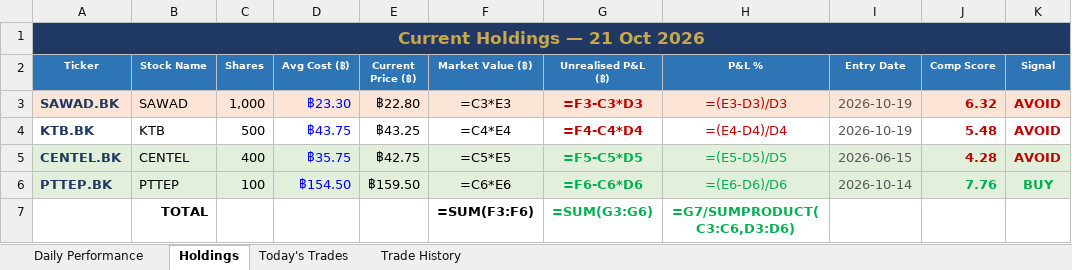
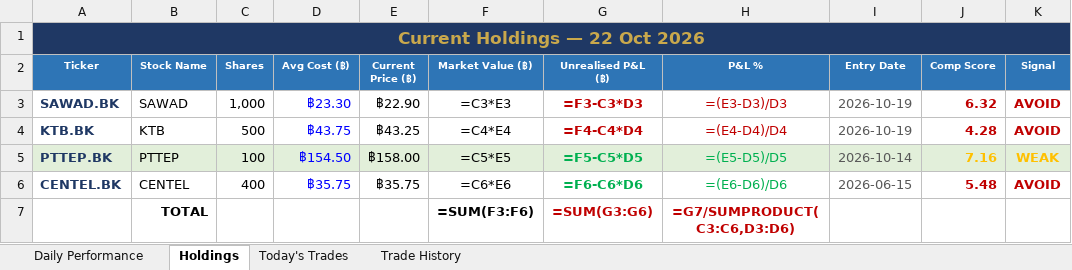
Before and after one commit to PP8825/thai-set-trading, an Excel workbook: Portfolio_Reports/Portfolio_Master.xlsx, sheet Holdings, drawn as a sheet; values as stored, in another font and other column widths than the file's, no borders; formulas without a stored value are shown as written; removed rows and columns are numbered as before the commit, all else as after; the diff names each change by its address in the sheet, - before the commit and + after, or states it on an @@ line.

Commit message:
EOD report 20261022 [skip ci]

```diff
--- a/Portfolio_Reports/Portfolio_Master.xlsx (sheet Holdings)
+++ b/Portfolio_Reports/Portfolio_Master.xlsx (sheet Holdings)
-A1 (Ticker): Current Holdings — 21 Oct 2026
+A1 (Ticker): Current Holdings — 22 Oct 2026
-A3:K3 fill: #FCE4D6
+A3:K3 fill: none
-E3 (Current Price (฿)): ฿22.80
+E3 (Current Price (฿)): ฿22.90
-J4 (Comp Score): 5.48
+J4 (Comp Score): 4.28
+row 5: PTTEP.BK | PTTEP | 100 | ฿154.50 | ฿158.00 | =C5*E5 | =F5-C5*D5 | =(E5-D5)/D5 | 2026-10-14 | 7.16 | WEAK
-A6:K6 fill: #E2EFDA
+A6:K6 fill: none
-E6 (Current Price (฿)): ฿42.75
+E6 (Current Price (฿)): ฿35.75
-F6 (Market Value (฿)): =C5*E5
+F6 (Market Value (฿)): =C6*E6
-G6 (Unrealised P&L (฿)): =F5-C5*D5
+G6 (Unrealised P&L (฿)): =F6-C6*D6
-H6 (P&L %): =(E5-D5)/D5
+H6 (P&L %): =(E6-D6)/D6
-J6 (Comp Score): 4.28
+J6 (Comp Score): 5.48
-row 6: PTTEP.BK | PTTEP | 100 | ฿154.50 | ฿159.50 | =C6*E6 | =F6-C6*D6 | =(E6-D6)/D6 | 2026-10-14 | 7.76 | BUY
-G7:H7 text colour: #00B050
+G7:H7 text colour: #C00000
```
Also changed, not shown: sheet Daily Performance, sheet Today's Trades, 1 other file.
